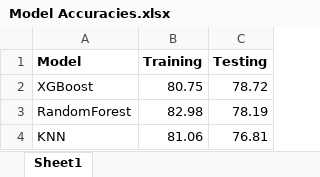
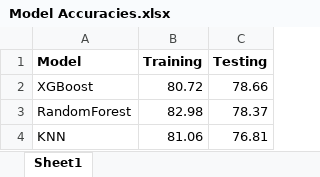
Before and after one commit to Arimoro2020/Predicting_Churn_telecomUsers, an Excel workbook: Model Accuracies.xlsx, sheet Sheet1, drawn as a sheet; values as stored, in another font and other column widths than the file's, no borders; the diff names each change by its address in the sheet, - before the commit and + after, or states it on an @@ line.

```diff
--- a/Model Accuracies.xlsx (sheet Sheet1)
+++ b/Model Accuracies.xlsx (sheet Sheet1)
-B2 (Training): 80.75
+B2 (Training): 80.72
-C2 (Testing): 78.72
+C2 (Testing): 78.66
-C3 (Testing): 78.19
+C3 (Testing): 78.37
```
Also changed, not shown: 2 other files.
